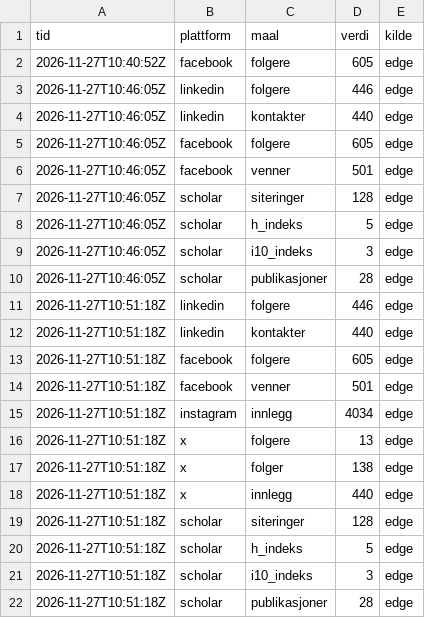
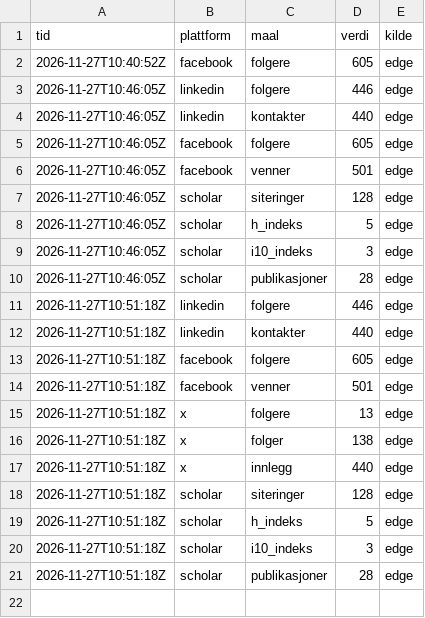
Before and after one commit to oas-94/oas-94.github.io, a CSV file: tall/data/edge.csv, drawn as a sheet.

Commit message:
Tall: fjern feiltolket Instagram-tall

```diff
--- a/tall/data/edge.csv
+++ b/tall/data/edge.csv
@@ -14,3 +14,2 @@ tid,plattform,maal,verdi,kilde
 2026-11-27T10:51:18Z,facebook,venner,501,edge
-2026-11-27T10:51:18Z,instagram,innlegg,4034,edge
 2026-11-27T10:51:18Z,x,folgere,13,edge
```
